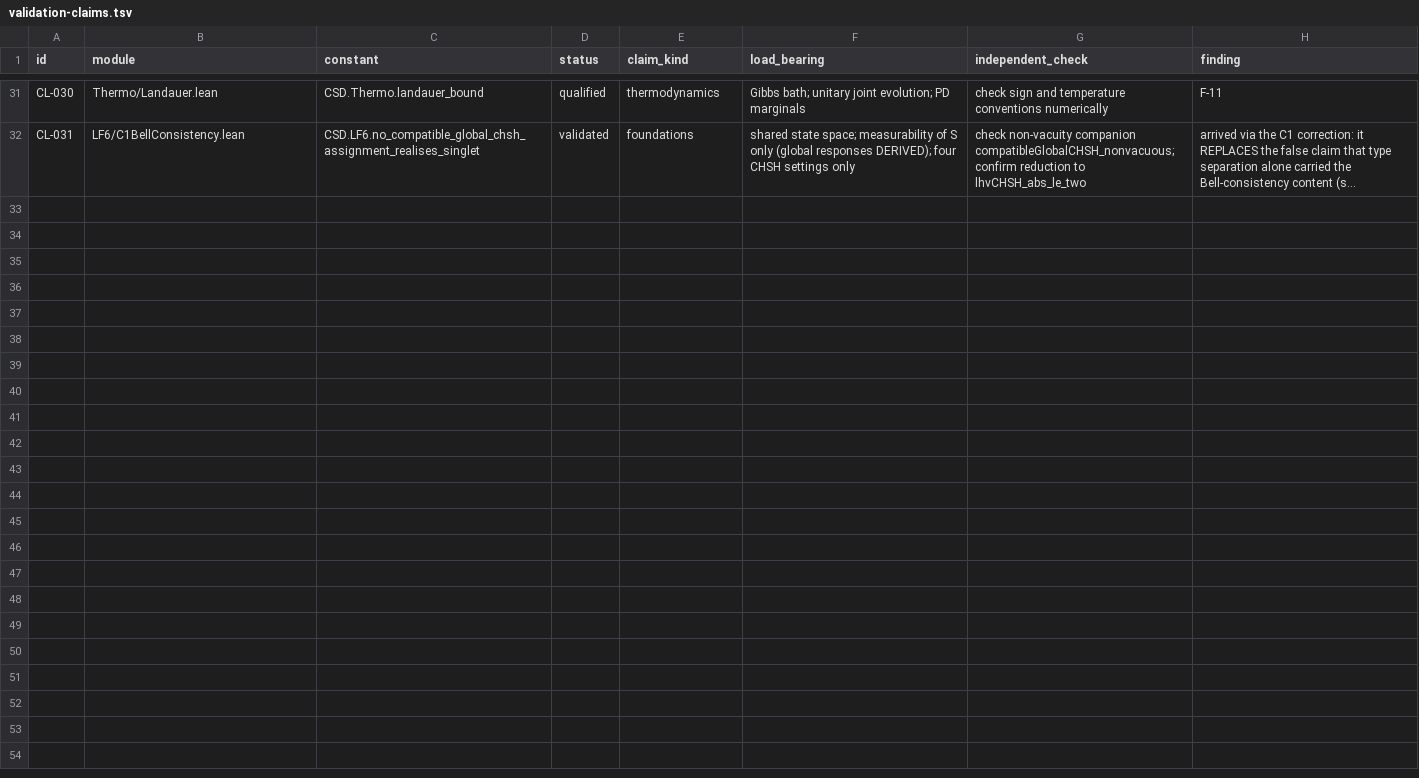
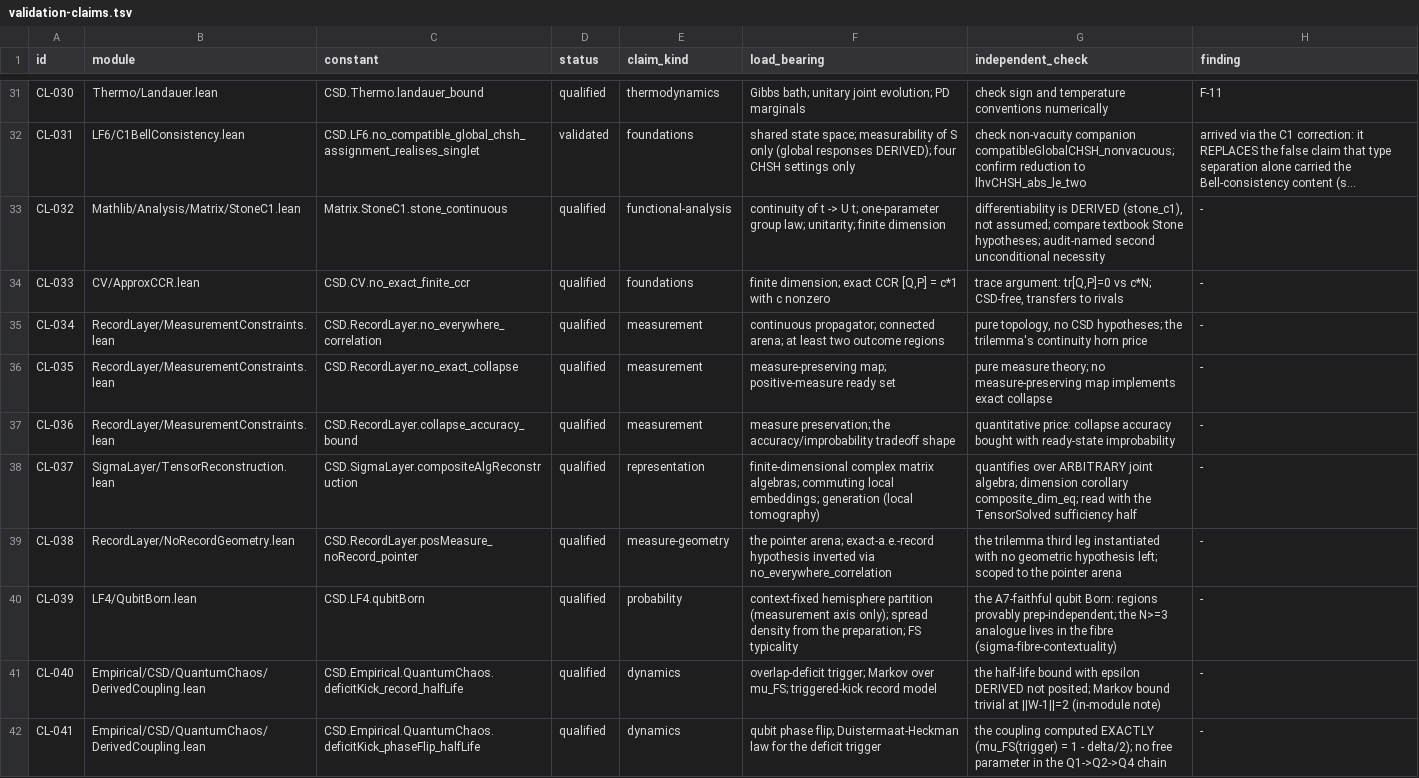
Before and after one commit to zblore/csd-lean4, a TSV file: specs/validation-claims.tsv, drawn as a sheet; only a part is shown, gaps mark what is left out; long unchanged cells end in …; the diff covers the shown part only; the diff names each change by its address in the sheet, - before the commit and + after, or states it on an @@ line.

```diff
--- a/specs/validation-claims.tsv
+++ b/specs/validation-claims.tsv
+row 33: CL-032 | Mathlib/Analysis/Matrix/StoneC1.lean | Matrix.StoneC1.stone_continuous | qualified | functional-analysis | continuity of t -> U t; one-parameter group law; unitarity; finite dimension | differentiability is DERIVED (stone_c1), not assumed; compare textbook Stone hypotheses; audit-named second unconditional necessity | -
+row 34: CL-033 | CV/ApproxCCR.lean | CSD.CV.no_exact_finite_ccr | qualified | foundations | finite dimension; exact CCR [Q,P] = c*1 with c nonzero | trace argument: tr[Q,P]=0 vs c*N; CSD-free, transfers to rivals | -
+row 35: CL-034 | RecordLayer/MeasurementConstraints.lean | CSD.RecordLayer.no_everywhere_correlation | qualified | measurement | continuous propagator; connected arena; at least two outcome regions | pure topology, no CSD hypotheses; the trilemma's continuity horn price | -
+row 36: CL-035 | RecordLayer/MeasurementConstraints.lean | CSD.RecordLayer.no_exact_collapse | qualified | measurement | measure-preserving map; positive-measure ready set | pure measure theory; no measure-preserving map implements exact collapse | -
+row 37: CL-036 | RecordLayer/MeasurementConstraints.lean | CSD.RecordLayer.collapse_accuracy_bound | qualified | measurement | measure preservation; the accuracy/improbability tradeoff shape | quantitative price: collapse accuracy bought with ready-state improbability | -
+row 38: CL-037 | SigmaLayer/TensorReconstruction.lean | CSD.SigmaLayer.compositeAlgReconstruction | qualified | representation | finite-dimensional complex matrix algebras; commuting local embeddings; generation (local tomography) | quantifies over ARBITRARY joint algebra; dimension corollary composite_dim_eq; read with the TensorSolved sufficiency half | -
+row 39: CL-038 | RecordLayer/NoRecordGeometry.lean | CSD.RecordLayer.posMeasure_noRecord_pointer | qualified | measure-geometry | the pointer arena; exact-a.e.-record hypothesis inverted via no_everywhere_correlation | the trilemma third leg instantiated with no geometric hypothesis left; scoped to the pointer arena | -
+row 40: CL-039 | LF4/QubitBorn.lean | CSD.LF4.qubitBorn | qualified | probability | context-fixed hemisphere partition (measurement axis only); spread density from the preparation; FS typicality | the A7-faithful qubit Born: regions provably prep-independent; the N>=3 analogue lives in the fibre (sigma-fibre-contextuality) | -
+row 41: CL-040 | Empirical/CSD/QuantumChaos/DerivedCoupling.lean | CSD.Empirical.QuantumChaos.deficitKick_record_halfLife | qualified | dynamics | overlap-deficit trigger; Markov over mu_FS; triggered-kick record model | the half-life bound with epsilon DERIVED not posited; Markov bound trivial at ||W-1||=2 (in-module note) | -
+row 42: CL-041 | Empirical/CSD/QuantumChaos/DerivedCoupling.lean | CSD.Empirical.QuantumChaos.deficitKick_phaseFlip_halfLife | qualified | dynamics | qubit phase flip; Duistermaat-Heckman law for the deficit trigger | the coupling computed EXACTLY (mu_FS(trigger) = 1 - delta/2); no free parameter in the Q1->Q2->Q4 chain | -
```
Also changed, not shown: 10 added rows elsewhere in this file, 4 other files.
